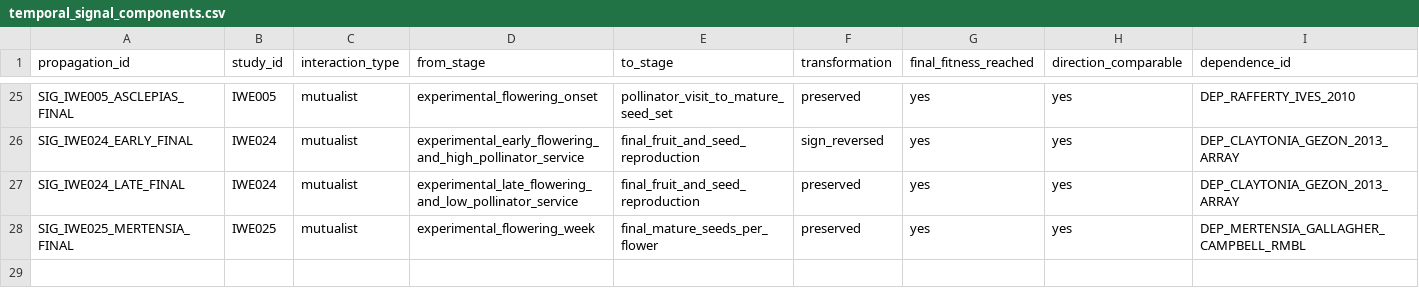
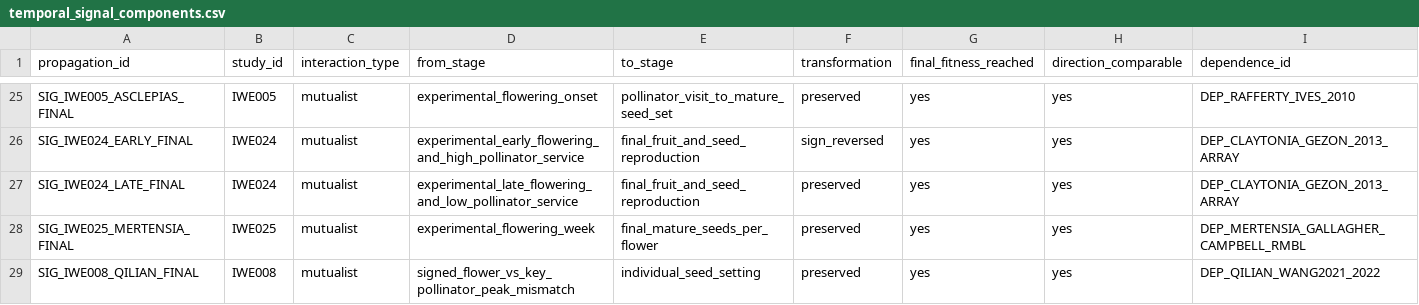
Before and after one commit to zuizui0223/iwe, a CSV file: data/registry/temporal_signal_components.csv, drawn as a sheet; only a part is shown, gaps mark what is left out; rows hold the shown columns only; the diff names each change by its address in the sheet, - before the commit and + after, or states it on an @@ line.

Commit message:
Register IWE008 preserved asymmetric propagation

```diff
--- a/data/registry/temporal_signal_components.csv
+++ b/data/registry/temporal_signal_components.csv
+row 29: SIG_IWE008_QILIAN_FINAL | IWE008 | mutualist | signed_flower_vs_key_pollinator_peak_mismatch | individual_seed_setting | preserved | yes | yes | DEP_QILIAN_WANG2021_2022
```
